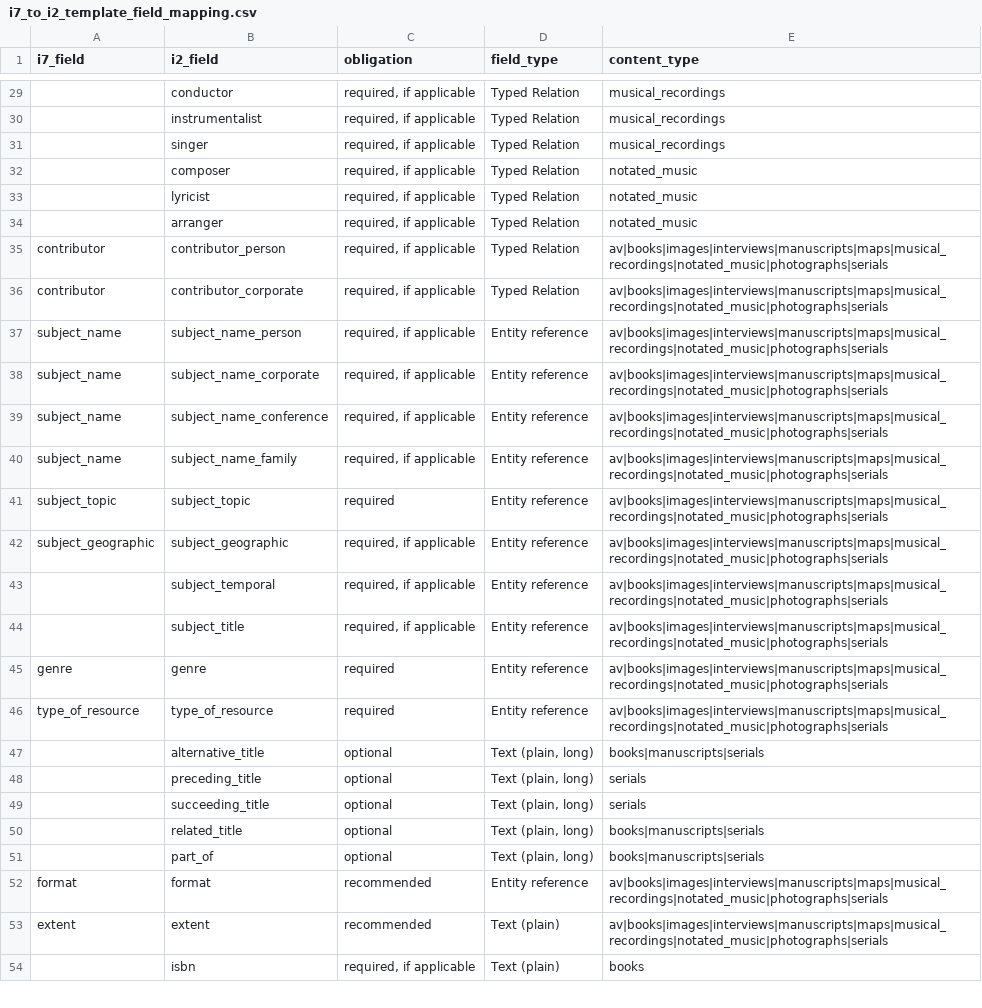
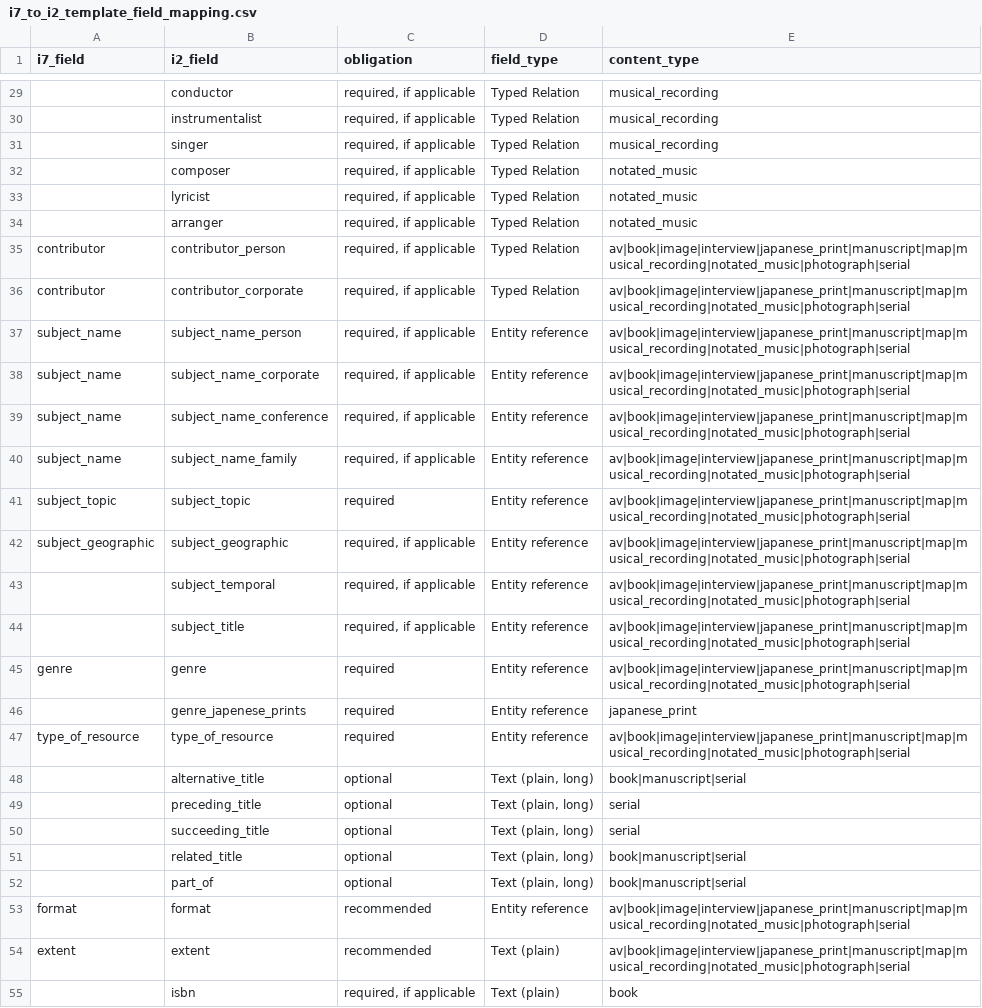
Before and after one commit to uls-mad/islandora_metadata, a CSV file: Ingest_Scripts/Utility_Files/i7_to_i2_template_field_mapping.csv, drawn as a sheet; only a part is shown, gaps mark what is left out; addresses are those after the commit; the diff covers the shown part only; the diff names each change by its address in the sheet, - before the commit and + after, or states it on an @@ line.

```diff
--- a/Ingest_Scripts/Utility_Files/i7_to_i2_template_field_mapping.csv
+++ b/Ingest_Scripts/Utility_Files/i7_to_i2_template_field_mapping.csv
-E29:E31 (content_type): musical_recordings
+E29:E31 (content_type): musical_recording
-E35:E45 (content_type): av|books|images|interviews|manuscripts|maps|musical_recordings|notated_music|photographs|serials
+E35:E45 (content_type): av|book|image|interview|japanese_print|manuscript|map|musical_recording|notated_music|photograph|serial
+row 46:  | genre_japenese_prints | required | Entity reference | japanese_print
-E47 (content_type): av|books|images|interviews|manuscripts|maps|musical_recordings|notated_music|photographs|serials
+E47 (content_type): av|book|image|interview|japanese_print|manuscript|map|musical_recording|notated_music|photograph|serial
-E48 (content_type): books|manuscripts|serials
+E48 (content_type): book|manuscript|serial
-E49:E50 (content_type): serials
+E49:E50 (content_type): serial
-E51:E52 (content_type): books|manuscripts|serials
+E51:E52 (content_type): book|manuscript|serial
-E53:E54 (content_type): av|books|images|interviews|manuscripts|maps|musical_recordings|notated_music|photographs|serials
+E53:E54 (content_type): av|book|image|interview|japanese_print|manuscript|map|musical_recording|notated_music|photograph|serial
-E55 (content_type): books
+E55 (content_type): book
```
Also changed, not shown: 48 edited cells elsewhere in this file, 19 other files.
